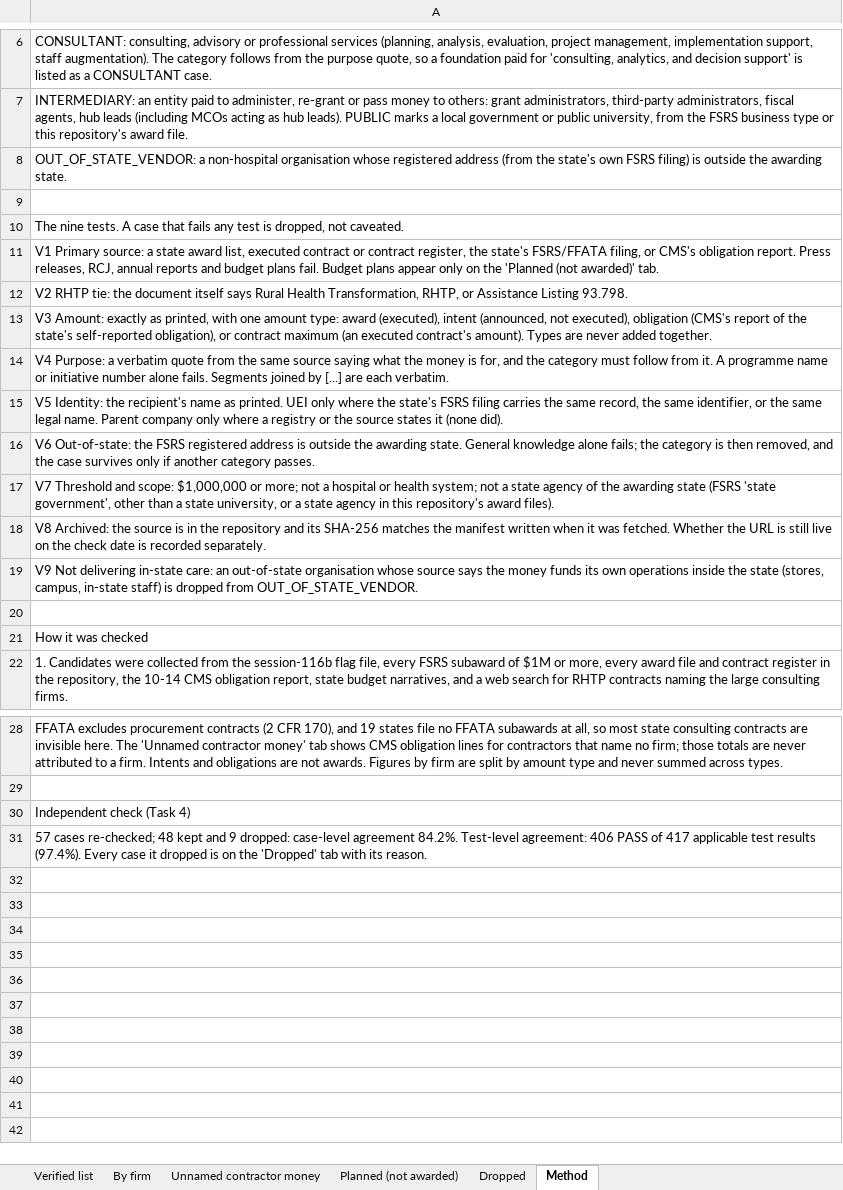
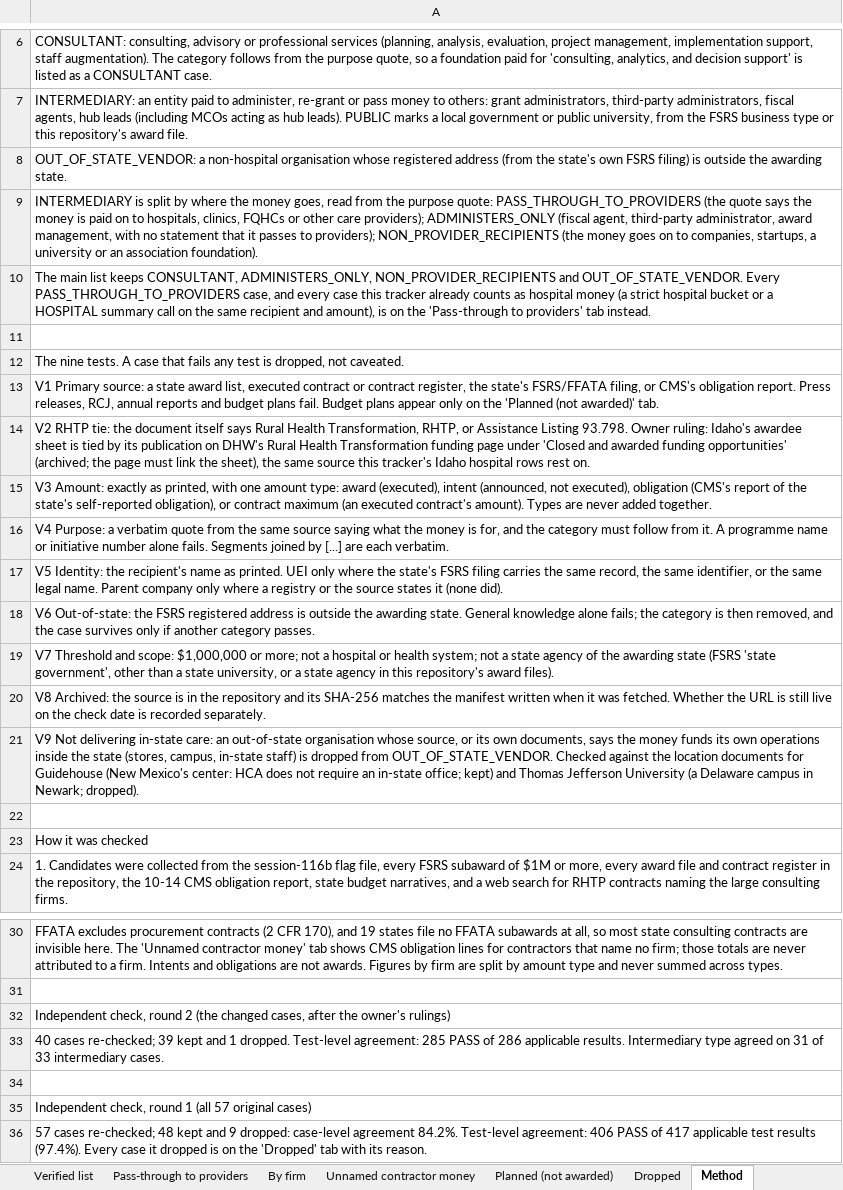
Before and after one commit to INicchitta12/RHTP_Tracker, an Excel workbook: output/verified_vendor_list_2026-11-10.xlsx, sheet Method, drawn as a sheet; only a part is shown, gaps mark what is left out; values as stored, in another font and other column widths than the file's, no borders; addresses are those after the commit; the diff names each change by its address in the sheet, - before the commit and + after, or states it on an @@ line.

```diff
--- a/output/verified_vendor_list_2026-11-10.xlsx (sheet Method)
+++ b/output/verified_vendor_list_2026-11-10.xlsx (sheet Method)
+sheet tab: Pass-through to providers
+row 9: INTERMEDIARY is split by where the money goes, read from the purpose quote: PASS_THROUGH_TO_PROVIDERS (the quote says the money is paid on to hospitals, clinics, FQHCs or other care providers); ADMINISTERS_ONLY (fiscal agent, third-party administrator, award management, with no statement that it passes to providers); NON_PROVIDER_RECIPIENTS (the money goes on to companies, startups, a university or an association foundation).
+row 10: The main list keeps CONSULTANT, ADMINISTERS_ONLY, NON_PROVIDER_RECIPIENTS and OUT_OF_STATE_VENDOR. Every PASS_THROUGH_TO_PROVIDERS case, and every case this tracker already counts as hospital money (a strict hospital bucket or a HOSPITAL summary call on the same recipient and amount), is on the 'Pass-through to providers' tab instead.
-A14: …Listing 93.798.
+A14: …Listing 93.798. Owner ruling: Idaho's awardee sheet is tied by its publication on DHW's Rural Health Transformation funding page under 'Closed and awarded funding opportunities' (archived; the page must link the sheet), the same source this tracker's Idaho hospital rows rest on.
-A21: …organisation whose source says the money funds its own operations inside the state (stores, campus, in-state staff) is dropped from OUT_OF_STATE_VENDOR.
+A21: …organisation whose source, or its own documents, says the money funds its own operations inside the state (stores, campus, in-state staff) is dropped from OUT_OF_STATE_VENDOR. Checked against the location documents for Guidehouse (New Mexico's center: HCA does not require an in-state office; kept) and Thomas Jefferson University (a Delaware campus in Newark; dropped).
-A32: Independent check (Task 4)
+A32: Independent check, round 2 (the changed cases, after the owner's rulings)
+row 33: 40 cases re-checked; 39 kept and 1 dropped. Test-level agreement: 285 PASS of 286 applicable results. Intermediary type agreed on 31 of 33 intermediary cases.
+row 34: (empty)
+row 35: Independent check, round 1 (all 57 original cases)
```
Also changed, not shown: sheet Verified list, sheet By firm, sheet Dropped, 10 other files.
